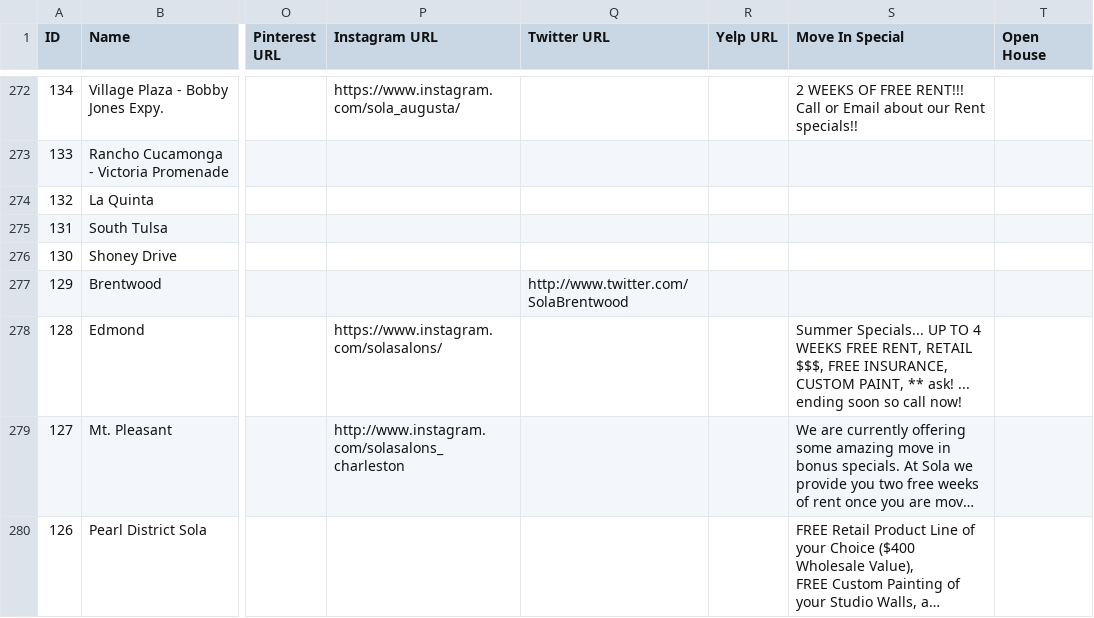
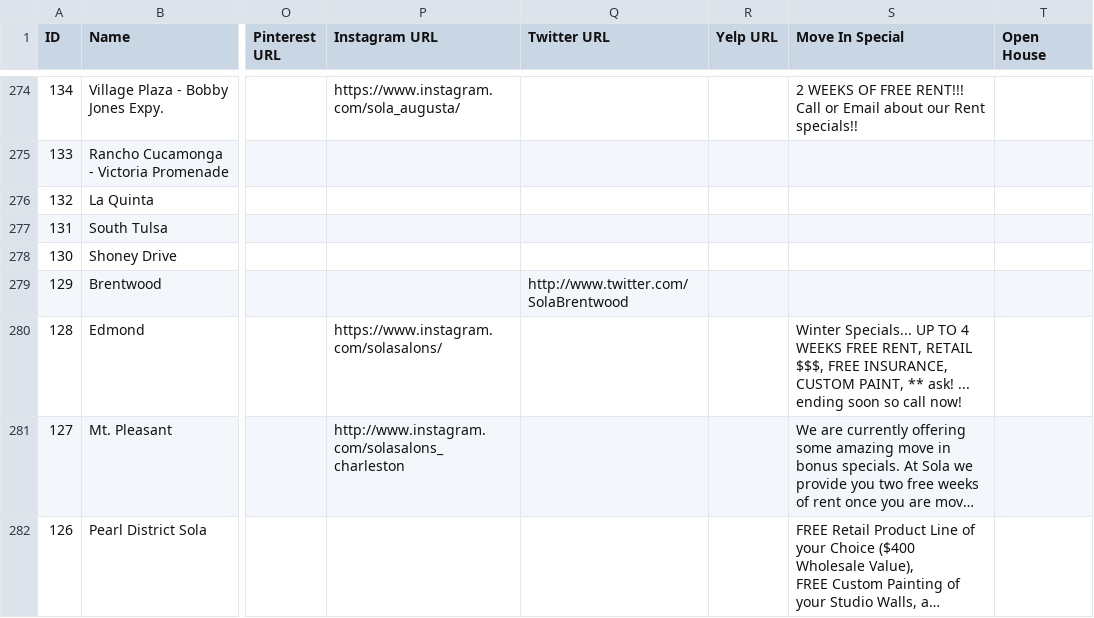
Before and after one commit to anuragtechhub/Solasalonstudiosfronend, a CSV file: csv/all_locations.csv, drawn as a sheet; only a part is shown, gaps mark what is left out; long unchanged cells end in …; addresses are those after the commit; the diff covers the shown part only; the diff names each change by its address in the sheet, - before the commit and + after, or states it on an @@ line.

```diff
--- a/csv/all_locations.csv
+++ b/csv/all_locations.csv
-S280 (Move In Special): Summer Specials... UP…
+S280 (Move In Special): Winter Specials... UP…
```
Also changed, not shown: 2 added rows and 74 edited cells elsewhere in this file, csv/solapro_solagenius_penetration.csv, 2 other files.
